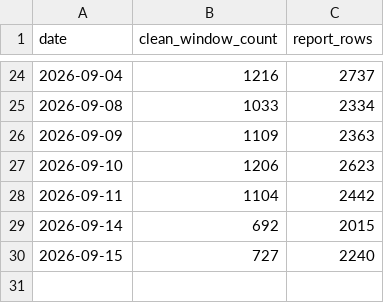
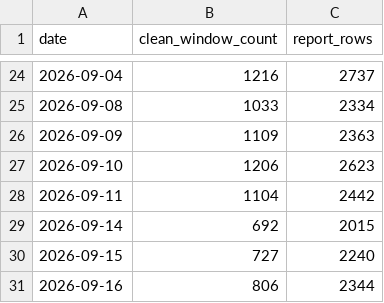
Before and after one commit to clarencechien/optscnr, a CSV file: data/earnings_window_history.csv, drawn as a sheet; only a part is shown, gaps mark what is left out.

```diff
--- a/data/earnings_window_history.csv
+++ b/data/earnings_window_history.csv
@@ -30 +30,2 @@ date,clean_window_count,report_rows
 2026-09-15,727,2240
+2026-09-16,806,2344
```
Also changed, not shown: 12 other files.
